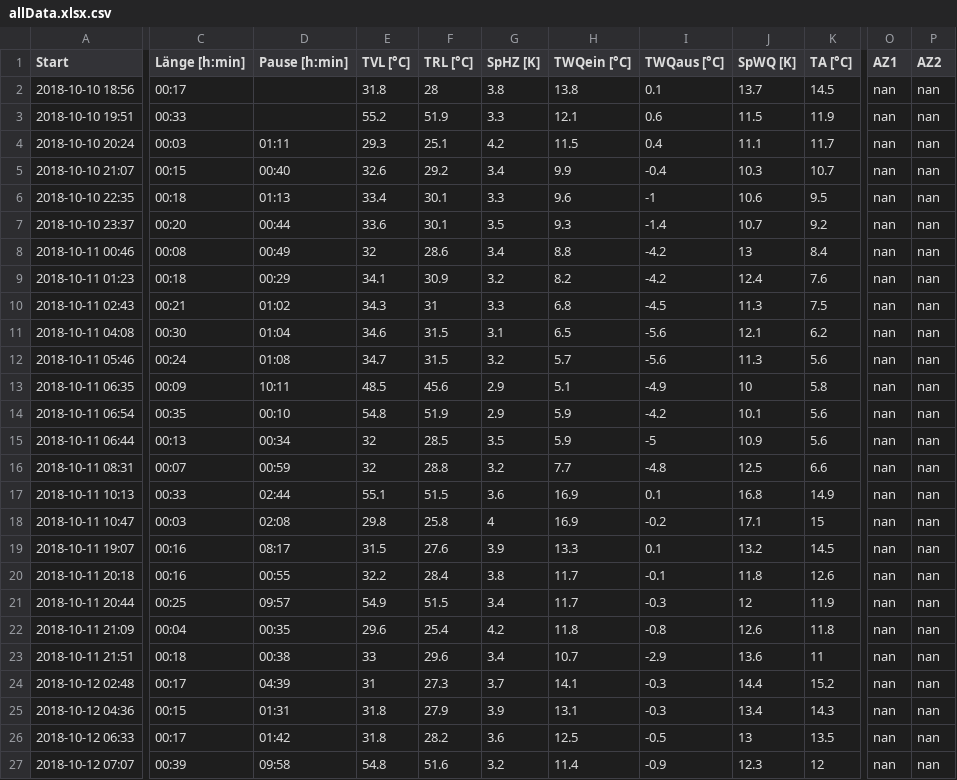
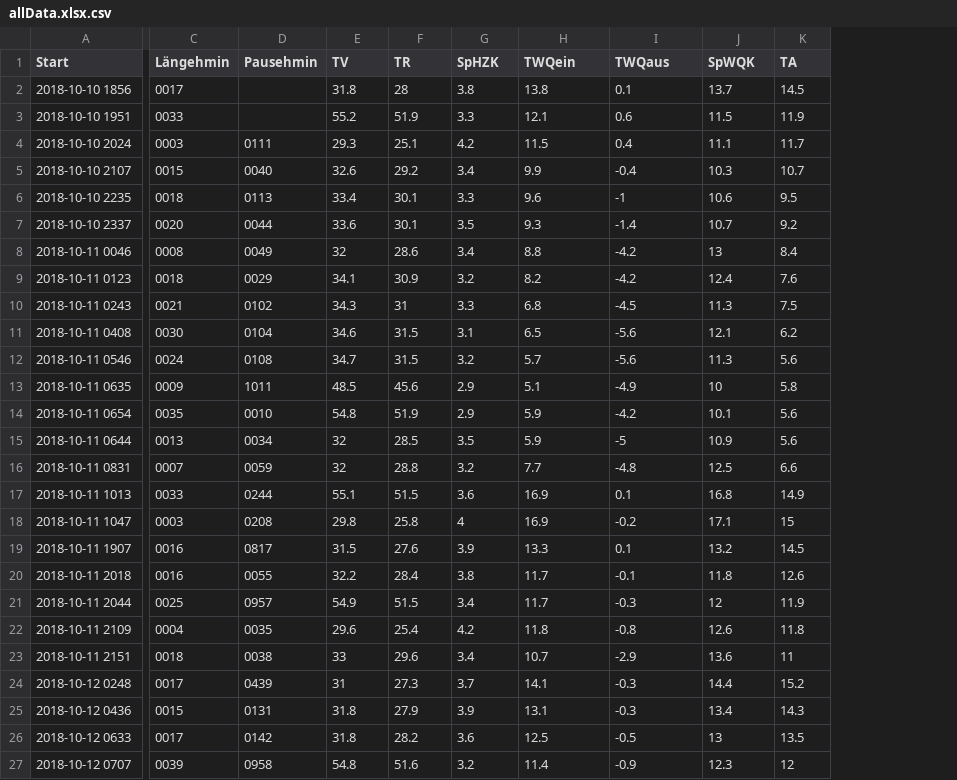
Before and after one commit to JohnApps/meterreadings, a CSV file: allData.xlsx.csv, drawn as a sheet; only a part is shown, gaps mark what is left out; removed rows and columns are numbered as before the commit, all else as after; the diff covers the shown part only; the diff names each change by its address in the sheet, - before the commit and + after, or states it on an @@ line.

Commit message:
Update allData.xlsx.csv
Removed all special characters

```diff
--- a/allData.xlsx.csv
+++ b/allData.xlsx.csv
-column C (Länge [h:min]), rows 2-27: 00:17 | 00:33 | 00:03 | 00:15 | 00:18 | 00:20 | 00:08 | 00:18 | 00:21 | 00:30 | 00:24 | 00:09 | 00:35 | 00:13 | 00:07 | 00:33 | 00:03 | 00:16 | 00:16 | 00:25 | 00:04 | 00:18 | 00:17 | 00:15 | 00:17 | 00:39
-column D (Pause [h:min]), rows 4-27: 01:11 | 00:40 | 01:13 | 00:44 | 00:49 | 00:29 | 01:02 | 01:04 | 01:08 | 10:11 | 00:10 | 00:34 | 00:59 | 02:44 | 02:08 | 08:17 | 00:55 | 09:57 | 00:35 | 00:38 | 04:39 | 01:31 | 01:42 | 09:58
+column C (Längehmin), rows 2-27: 0017 | 0033 | 0003 | 0015 | 0018 | 0020 | 0008 | 0018 | 0021 | 0030 | 0024 | 0009 | 0035 | 0013 | 0007 | 0033 | 0003 | 0016 | 0016 | 0025 | 0004 | 0018 | 0017 | 0015 | 0017 | 0039
+column D (Pausehmin), rows 4-27: 0111 | 0040 | 0113 | 0044 | 0049 | 0029 | 0102 | 0104 | 0108 | 1011 | 0010 | 0034 | 0059 | 0244 | 0208 | 0817 | 0055 | 0957 | 0035 | 0038 | 0439 | 0131 | 0142 | 0958
-column O (AZ1), rows 2-27: all nan
-column P (AZ2), rows 2-27: all nan
-E1: TVL [°C]
+E1: TV
-F1: TRL [°C]
+F1: TR
-G1: SpHZ [K]
+G1: SpHZK
-H1: TWQein [°C]
+H1: TWQein
-I1: TWQaus [°C]
+I1: TWQaus
-J1: SpWQ [K]
+J1: SpWQK
-K1: TA [°C]
+K1: TA
-A2 (Start): 2018-10-10 18:56
+A2 (Start): 2018-10-10 1856
-A3 (Start): 2018-10-10 19:51
+A3 (Start): 2018-10-10 1951
-A4 (Start): 2018-10-10 20:24
+A4 (Start): 2018-10-10 2024
-A5 (Start): 2018-10-10 21:07
+A5 (Start): 2018-10-10 2107
-A6 (Start): 2018-10-10 22:35
+A6 (Start): 2018-10-10 2235
-A7 (Start): 2018-10-10 23:37
+A7 (Start): 2018-10-10 2337
-A8 (Start): 2018-10-11 00:46
+A8 (Start): 2018-10-11 0046
-A9 (Start): 2018-10-11 01:23
+A9 (Start): 2018-10-11 0123
-A10 (Start): 2018-10-11 02:43
+A10 (Start): 2018-10-11 0243
-A11 (Start): 2018-10-11 04:08
+A11 (Start): 2018-10-11 0408
-A12 (Start): 2018-10-11 05:46
+A12 (Start): 2018-10-11 0546
-A13 (Start): 2018-10-11 06:35
+A13 (Start): 2018-10-11 0635
-A14 (Start): 2018-10-11 06:54
+A14 (Start): 2018-10-11 0654
-A15 (Start): 2018-10-11 06:44
+A15 (Start): 2018-10-11 0644
-A16 (Start): 2018-10-11 08:31
+A16 (Start): 2018-10-11 0831
-A17 (Start): 2018-10-11 10:13
+A17 (Start): 2018-10-11 1013
-A18 (Start): 2018-10-11 10:47
+A18 (Start): 2018-10-11 1047
-A19 (Start): 2018-10-11 19:07
+A19 (Start): 2018-10-11 1907
-A20 (Start): 2018-10-11 20:18
+A20 (Start): 2018-10-11 2018
-A21 (Start): 2018-10-11 20:44
+A21 (Start): 2018-10-11 2044
-A22 (Start): 2018-10-11 21:09
+A22 (Start): 2018-10-11 2109
-A23 (Start): 2018-10-11 21:51
+A23 (Start): 2018-10-11 2151
-A24 (Start): 2018-10-12 02:48
+A24 (Start): 2018-10-12 0248
-A25 (Start): 2018-10-12 04:36
+A25 (Start): 2018-10-12 0436
-A26 (Start): 2018-10-12 06:33
+A26 (Start): 2018-10-12 0633
-A27 (Start): 2018-10-12 07:07
+A27 (Start): 2018-10-12 0707
```
Also changed, not shown: 7 edited cells elsewhere in this file.
